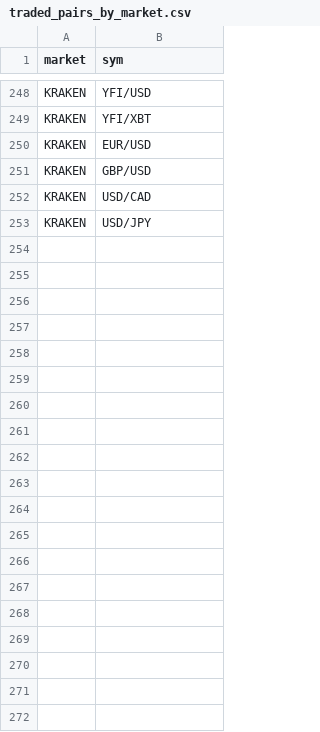
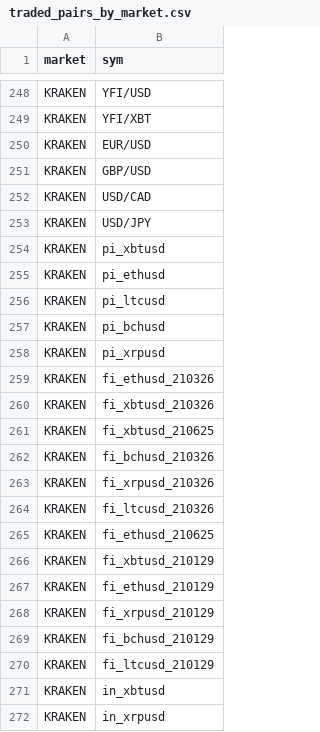
Before and after one commit to Arthurim/feedHandler, a CSV file: market_data/resources/traded_pairs_by_market.csv, drawn as a sheet; only a part is shown, gaps mark what is left out; the diff covers the shown part only.

```diff
--- a/market_data/resources/traded_pairs_by_market.csv
+++ b/market_data/resources/traded_pairs_by_market.csv
@@ -253 +253,20 @@ KRAKEN,USD/CAD
 KRAKEN,USD/JPY
+KRAKEN,pi_xbtusd
+KRAKEN,pi_ethusd
+KRAKEN,pi_ltcusd
+KRAKEN,pi_bchusd
+KRAKEN,pi_xrpusd
+KRAKEN,fi_ethusd_210326
+KRAKEN,fi_xbtusd_210326
+KRAKEN,fi_xbtusd_210625
+KRAKEN,fi_bchusd_210326
+KRAKEN,fi_xrpusd_210326
+KRAKEN,fi_ltcusd_210326
+KRAKEN,fi_ethusd_210625
+KRAKEN,fi_xbtusd_210129
+KRAKEN,fi_ethusd_210129
+KRAKEN,fi_xrpusd_210129
+KRAKEN,fi_bchusd_210129
+KRAKEN,fi_ltcusd_210129
+KRAKEN,in_xbtusd
+KRAKEN,in_xrpusd
```
Also changed, not shown: 10 added rows elsewhere in this file, 15 other files.
